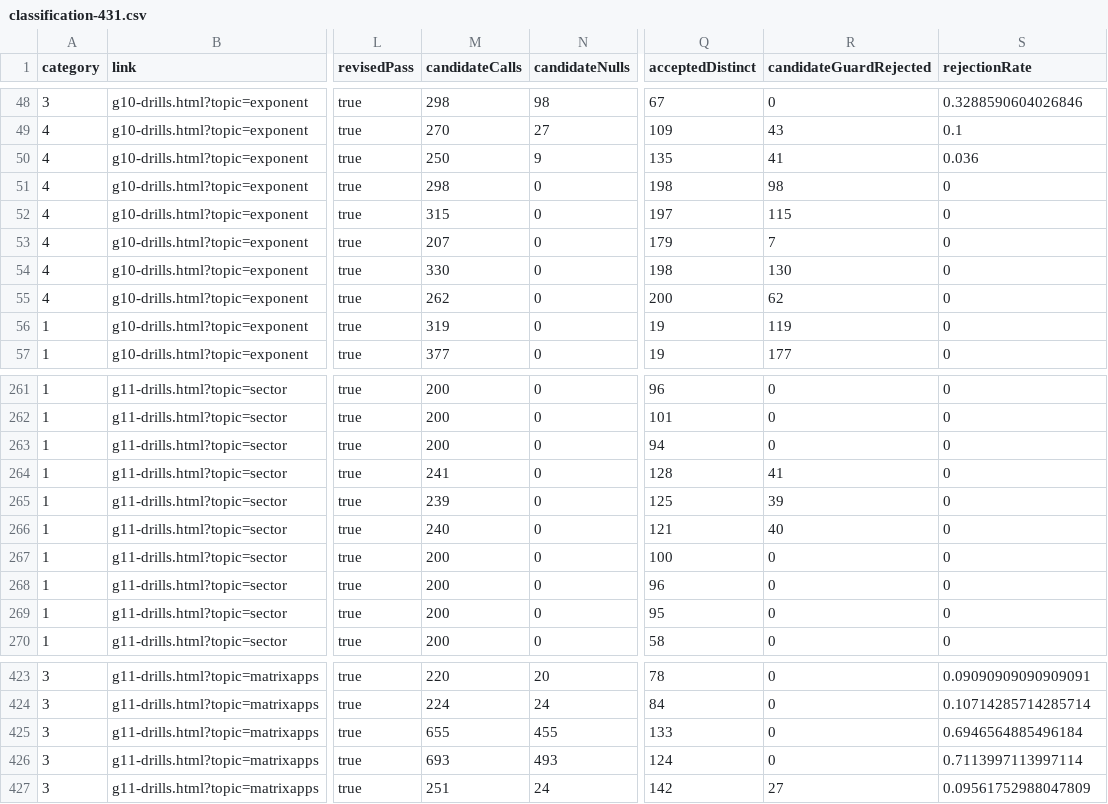
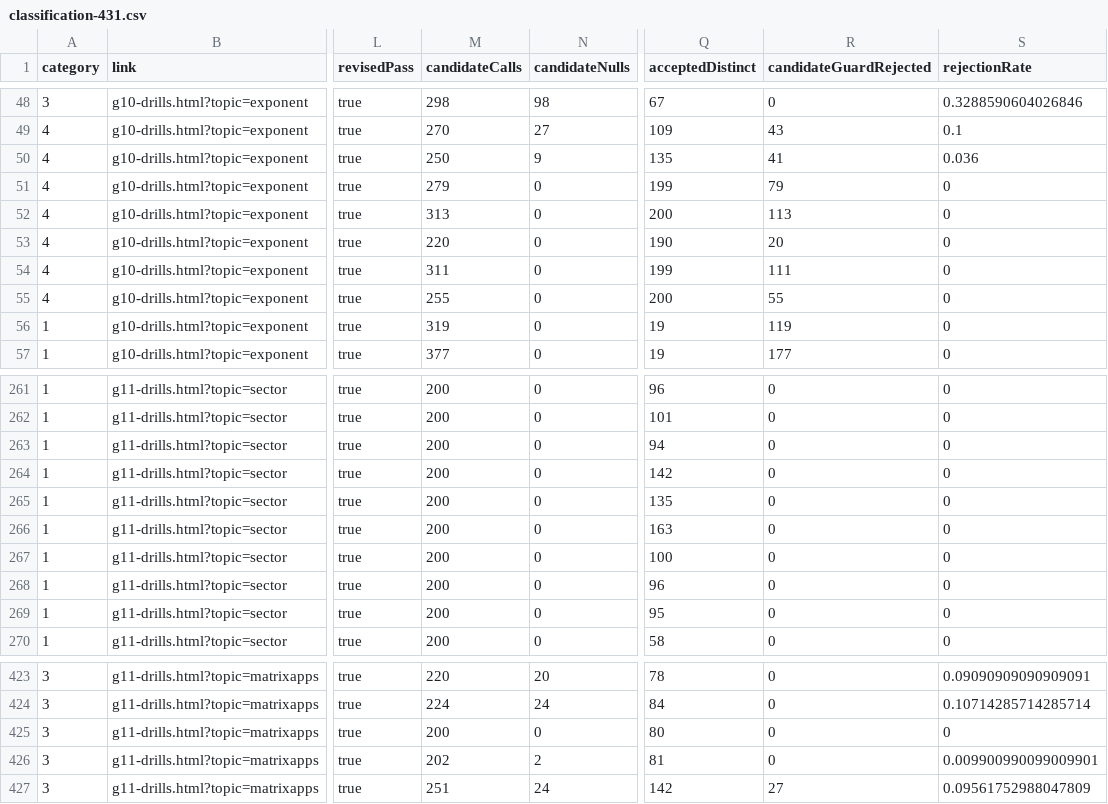
Before and after one commit to YenYu-bot/bhcs-web, a CSV file: docs/p2-math-validation/classification-431.csv, drawn as a sheet; only a part is shown, gaps mark what is left out; the diff covers the shown part only; the diff names each change by its address in the sheet, - before the commit and + after, or states it on an @@ line.

```diff
--- a/docs/p2-math-validation/classification-431.csv
+++ b/docs/p2-math-validation/classification-431.csv
-M51 (candidateCalls): 298
+M51 (candidateCalls): 279
-Q51 (acceptedDistinct): 198
+Q51 (acceptedDistinct): 199
-R51 (candidateGuardRejected): 98
+R51 (candidateGuardRejected): 79
-M52 (candidateCalls): 315
+M52 (candidateCalls): 313
-Q52 (acceptedDistinct): 197
+Q52 (acceptedDistinct): 200
-R52 (candidateGuardRejected): 115
+R52 (candidateGuardRejected): 113
-M53 (candidateCalls): 207
+M53 (candidateCalls): 220
-Q53 (acceptedDistinct): 179
+Q53 (acceptedDistinct): 190
-R53 (candidateGuardRejected): 7
+R53 (candidateGuardRejected): 20
-M54 (candidateCalls): 330
+M54 (candidateCalls): 311
-Q54 (acceptedDistinct): 198
+Q54 (acceptedDistinct): 199
-R54 (candidateGuardRejected): 130
+R54 (candidateGuardRejected): 111
-M55 (candidateCalls): 262
+M55 (candidateCalls): 255
-R55 (candidateGuardRejected): 62
+R55 (candidateGuardRejected): 55
-M264 (candidateCalls): 241
+M264 (candidateCalls): 200
-Q264 (acceptedDistinct): 128
+Q264 (acceptedDistinct): 142
-R264 (candidateGuardRejected): 41
+R264 (candidateGuardRejected): 0
-M265 (candidateCalls): 239
+M265 (candidateCalls): 200
-Q265 (acceptedDistinct): 125
+Q265 (acceptedDistinct): 135
-R265 (candidateGuardRejected): 39
+R265 (candidateGuardRejected): 0
-M266 (candidateCalls): 240
+M266 (candidateCalls): 200
-Q266 (acceptedDistinct): 121
+Q266 (acceptedDistinct): 163
-R266 (candidateGuardRejected): 40
+R266 (candidateGuardRejected): 0
-M425 (candidateCalls): 655
+M425 (candidateCalls): 200
-N425 (candidateNulls): 455
+N425 (candidateNulls): 0
-Q425 (acceptedDistinct): 133
+Q425 (acceptedDistinct): 80
-S425 (rejectionRate): 0.6946564885496184
+S425 (rejectionRate): 0
-M426 (candidateCalls): 693
+M426 (candidateCalls): 202
-N426 (candidateNulls): 493
+N426 (candidateNulls): 2
-Q426 (acceptedDistinct): 124
+Q426 (acceptedDistinct): 81
-S426 (rejectionRate): 0.7113997113997114
+S426 (rejectionRate): 0.009900990099009901
```
Also changed, not shown: 48 edited cells elsewhere in this file, 25 other files.
